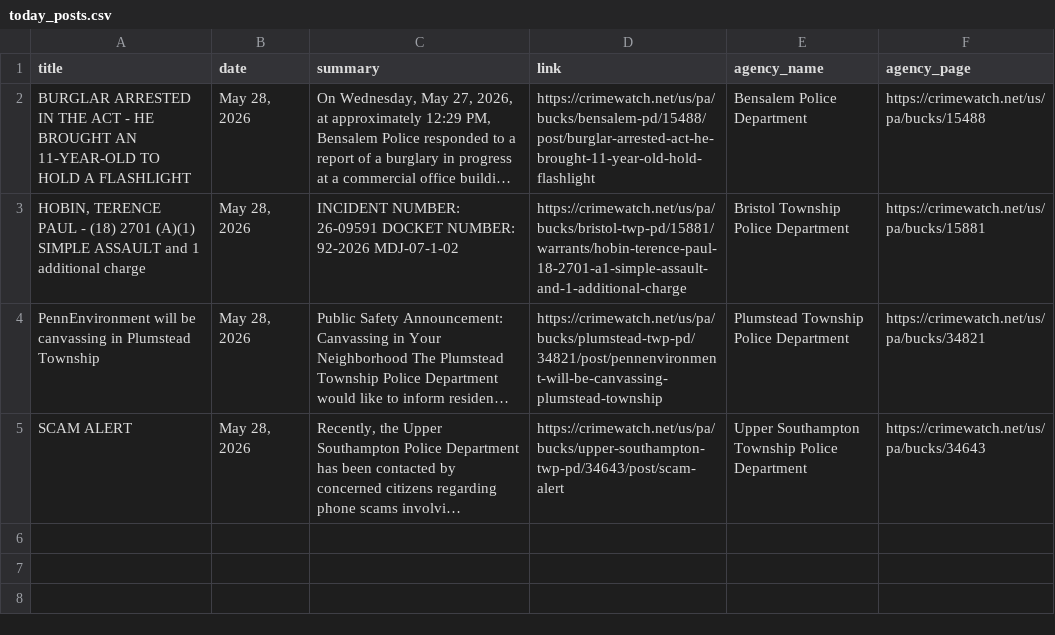
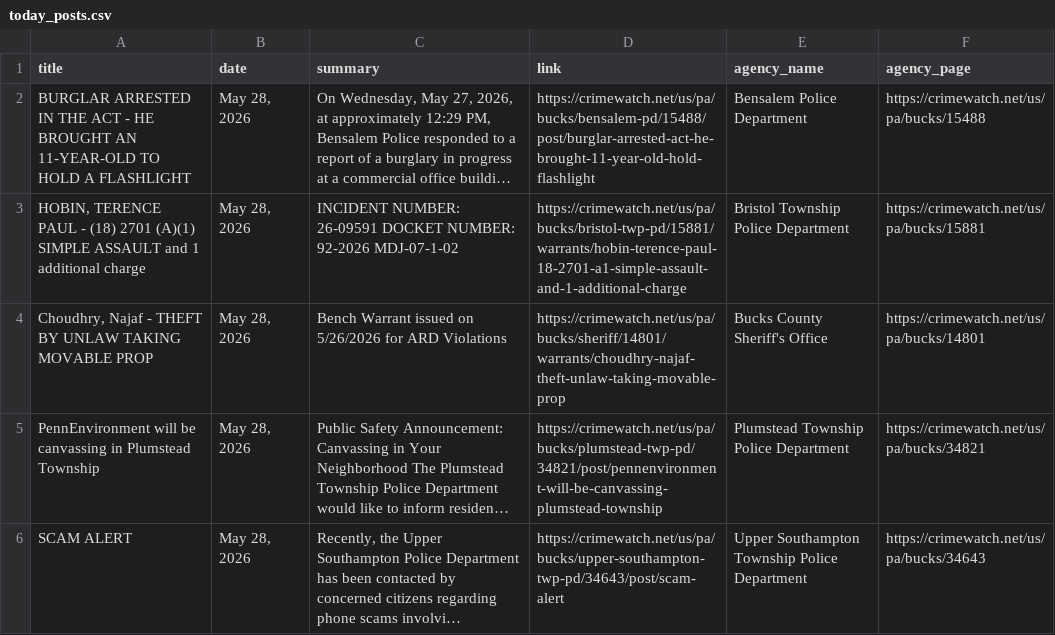
Before and after one commit to CUlleryUSATRepos/BucksCrimeWatchRepo, a CSV file: scripts/data/today_posts.csv, drawn as a sheet; long unchanged cells end in …; the diff names each change by its address in the sheet, - before the commit and + after, or states it on an @@ line.

Commit message:
Auto update CrimeWatch dashboard

```diff
--- a/scripts/data/today_posts.csv
+++ b/scripts/data/today_posts.csv
+row 4: Choudhry, Najaf - THEFT BY UNLAW TAKING MOVABLE PROP | May 28, 2026 | Bench Warrant issued on 5/26/2026 for ARD Violations | https://crimewatch.net/us/pa/bucks/sheriff/14801/warrants/choudhry-najaf-theft-unlaw-taking-movable-prop | Bucks County Sheriff's Office | https://crimewatch.net/us/pa/bucks/14801
```
Also changed, not shown: 1 other file.
